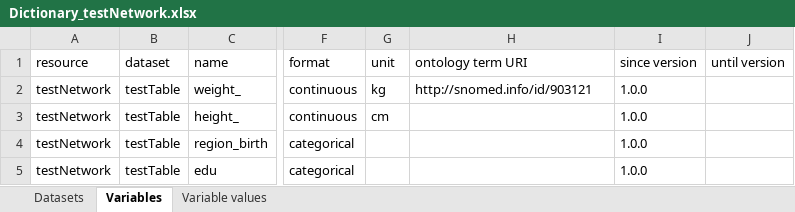
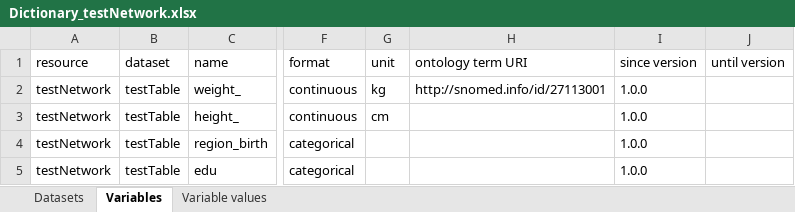
Before and after one commit to molgenis/molgenis-emx2, an Excel workbook: docs/resources/Dictionary_testNetwork.xlsx, sheet Variables, drawn as a sheet; only a part is shown, gaps mark what is left out; values as stored, in another font and other column widths than the file's, no borders; the diff names each change by its address in the sheet, - before the commit and + after, or states it on an @@ line.

```diff
--- a/docs/resources/Dictionary_testNetwork.xlsx (sheet Variables)
+++ b/docs/resources/Dictionary_testNetwork.xlsx (sheet Variables)
-H2 (ontology term URI): http://snomed.info/id/903121
+H2 (ontology term URI): http://snomed.info/id/27113001
```
Also changed, not shown: docs/resources/Dictionary_testCohort.xlsx.
